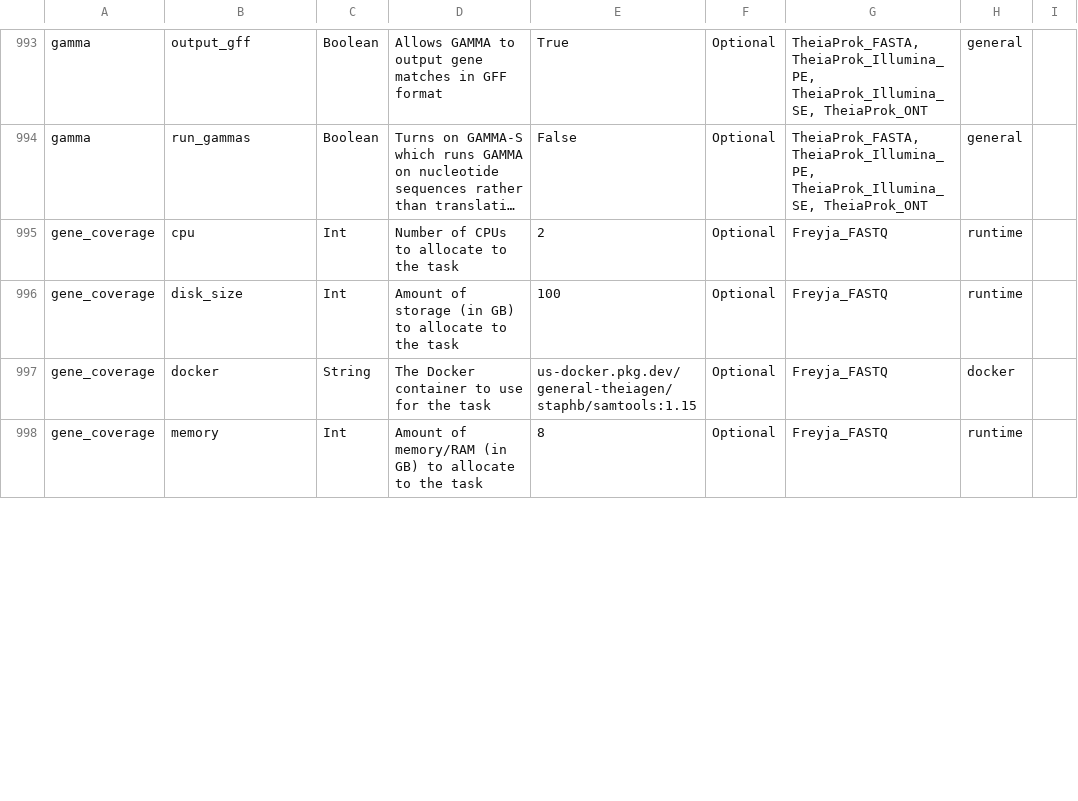
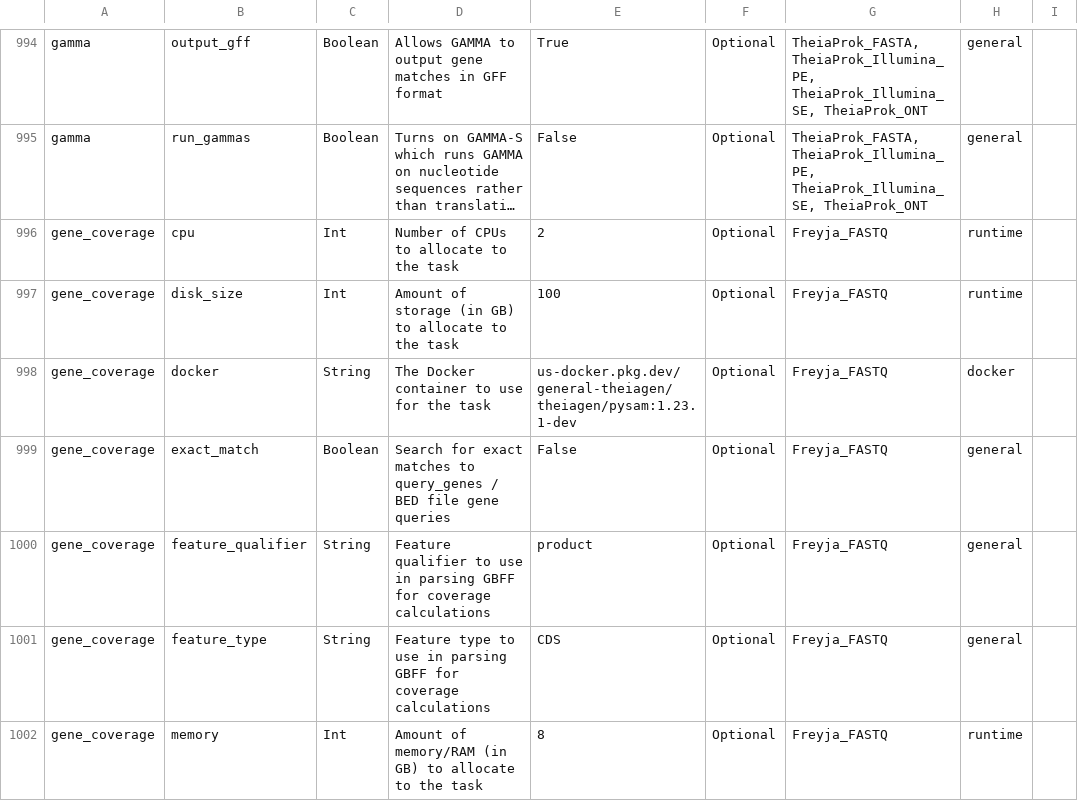
Before and after one commit to theiagen/public_health_bioinformatics, a TSV file: docs/assets/tables/all_inputs.tsv, drawn as a sheet; only a part is shown, gaps mark what is left out; long unchanged cells end in …; the diff covers the shown part only.

```diff
--- a/docs/assets/tables/all_inputs.tsv
+++ b/docs/assets/tables/all_inputs.tsv
@@ -996,3 +997,6 @@ gene_coverage	cpu	Int	Number of CPUs to allocate to the task	2	Optional	Freyja_F
 gene_coverage	disk_size	Int	Amount of storage (in GB) to allocate to the task	100	Optional	Freyja_FASTQ	runtime	
-gene_coverage	docker	String	The Docker container to use for the task	us-docker.pkg.dev/general-theiagen/staphb/samtools:1.15	Optional	Freyja_FASTQ	docker	
+gene_coverage	docker	String	The Docker container to use for the task	us-docker.pkg.dev/general-theiagen/theiagen/pysam:1.23.1-dev	Optional	Freyja_FASTQ	docker	
+gene_coverage	exact_match	Boolean	Search for exact matches to query_genes / BED file gene queries	False	Optional	Freyja_FASTQ	general	
+gene_coverage	feature_qualifier	String	Feature qualifier to use in parsing GBFF for coverage calculations	product	Optional	Freyja_FASTQ	general	
+gene_coverage	feature_type	String	Feature type to use in parsing GBFF for coverage calculations	CDS	Optional	Freyja_FASTQ	general
 gene_coverage	memory	Int	Amount of memory/RAM (in GB) to allocate to the task	8	Optional	Freyja_FASTQ	runtime	
```
Also changed, not shown: 6 added rows, 5 removed rows and 12 edited cells elsewhere in this file, docs/assets/tables/all_outputs.tsv.
